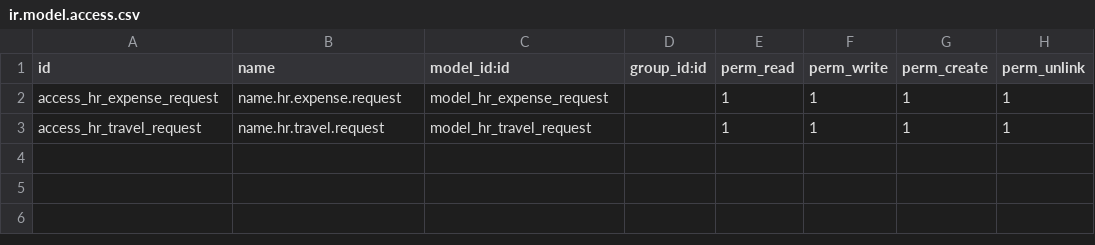
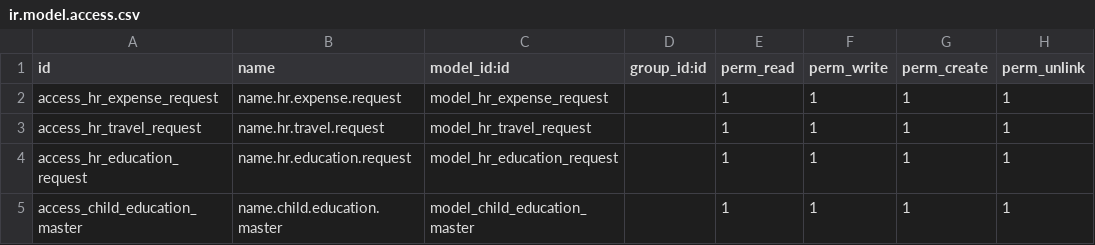
Before and after one commit to christapherct/hr_expense_request, a CSV file: security/ir.model.access.csv, drawn as a sheet; the diff names each change by its address in the sheet, - before the commit and + after, or states it on an @@ line.

Commit message:
Travels and education system are implemented , separate form views

```diff
--- a/security/ir.model.access.csv
+++ b/security/ir.model.access.csv
+row 4: access_hr_education_request | name.hr.education.request | model_hr_education_request |  | 1 | 1 | 1 | 1
+row 5: access_child_education_master | name.child.education.master | model_child_education_master |  | 1 | 1 | 1 | 1
```
Also changed, not shown: 9 other files.
